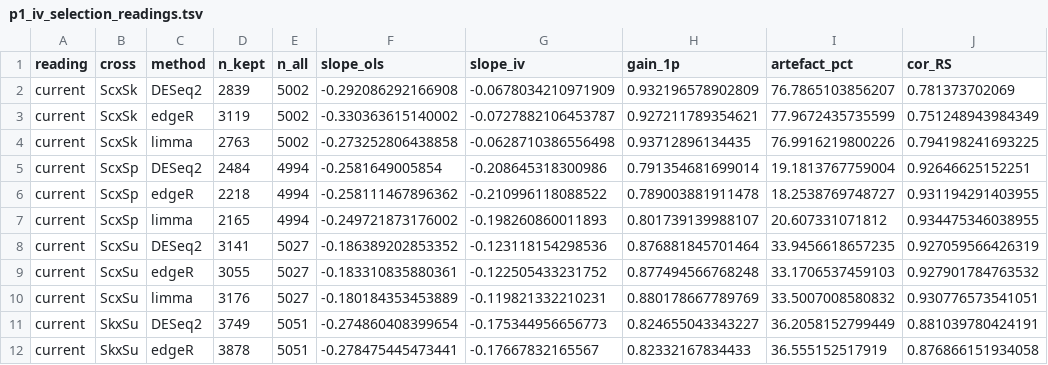
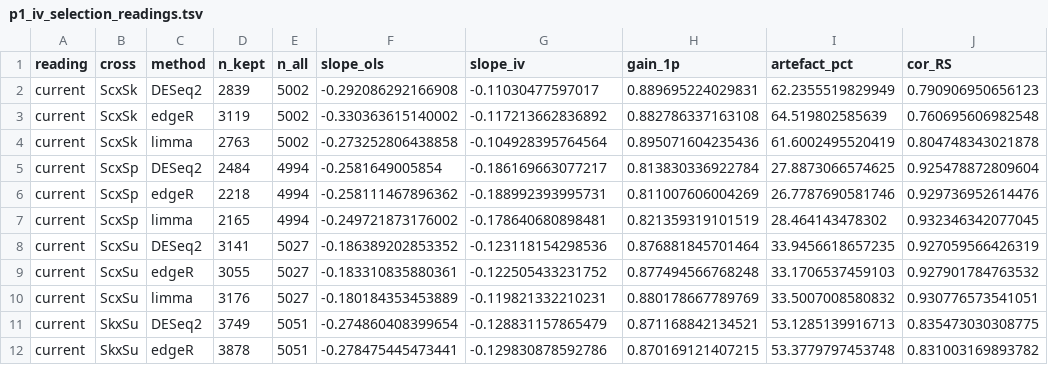
Before and after one commit to ruichen-bioinfo/sharedstat_analysis, a TSV file: data/02_processed/crossspecies/p1_iv_selection_readings.tsv, drawn as a sheet; only a part is shown; the diff covers the shown part only.

```diff
--- a/data/02_processed/crossspecies/p1_iv_selection_readings.tsv
+++ b/data/02_processed/crossspecies/p1_iv_selection_readings.tsv
@@ -1,8 +1,8 @@
 reading	cross	method	n_kept	n_all	slope_ols	slope_iv	gain_1p	artefact_pct	cor_RS
-current	ScxSk	DESeq2	2839	5002	-0.292086292166908	-0.0678034210971909	0.932196578902809	76.7865103856207	0.781373702069
-current	ScxSk	edgeR	3119	5002	-0.330363615140002	-0.0727882106453787	0.927211789354621	77.9672435735599	0.751248943984349
-current	ScxSk	limma	2763	5002	-0.273252806438858	-0.0628710386556498	0.93712896134435	76.9916219800226	0.794198241693225
-current	ScxSp	DESeq2	2484	4994	-0.2581649005854	-0.208645318300986	0.791354681699014	19.1813767759004	0.92646625152251
-current	ScxSp	edgeR	2218	4994	-0.258111467896362	-0.210996118088522	0.789003881911478	18.2538769748727	0.931194291403955
-current	ScxSp	limma	2165	4994	-0.249721873176002	-0.198260860011893	0.801739139988107	20.607331071812	0.934475346038955
+current	ScxSk	DESeq2	2839	5002	-0.292086292166908	-0.11030477597017	0.889695224029831	62.2355519829949	0.790906950656123
+current	ScxSk	edgeR	3119	5002	-0.330363615140002	-0.117213662836892	0.882786337163108	64.519802585639	0.760695606982548
+current	ScxSk	limma	2763	5002	-0.273252806438858	-0.104928395764564	0.895071604235436	61.6002495520419	0.804748343021878
+current	ScxSp	DESeq2	2484	4994	-0.2581649005854	-0.186169663077217	0.813830336922784	27.8873066574625	0.925478872809604
+current	ScxSp	edgeR	2218	4994	-0.258111467896362	-0.188992393995731	0.811007606004269	26.7787690581746	0.929736952614476
+current	ScxSp	limma	2165	4994	-0.249721873176002	-0.178640680898481	0.821359319101519	28.464143478302	0.932346342077045
 current	ScxSu	DESeq2	3141	5027	-0.186389202853352	-0.123118154298536	0.876881845701464	33.9456618657235	0.927059566426319
@@ -10,3 +10,3 @@ current	ScxSu	edgeR	3055	5027	-0.183310835880361	-0.122505433231752	0.8774945667
 current	ScxSu	limma	3176	5027	-0.180184353453889	-0.119821332210231	0.880178667789769	33.5007008580832	0.930776573541051
-current	SkxSu	DESeq2	3749	5051	-0.274860408399654	-0.175344956656773	0.824655043343227	36.2058152799449	0.881039780424191
-current	SkxSu	edgeR	3878	5051	-0.278475445473441	-0.17667832165567	0.82332167834433	36.555152517919	0.876866151934058
+current	SkxSu	DESeq2	3749	5051	-0.274860408399654	-0.128831157865479	0.871168842134521	53.1285139916713	0.835473030308775
+current	SkxSu	edgeR	3878	5051	-0.278475445473441	-0.129830878592786	0.870169121407215	53.3779797453748	0.831003169893782
```
Also changed, not shown: 165 edited cells elsewhere in this file, data/02_processed/crossspecies/iv_breakdown.tsv, data/02_processed/crossspecies/p1_table1_joint_bootstrap.tsv, 32 other files.
